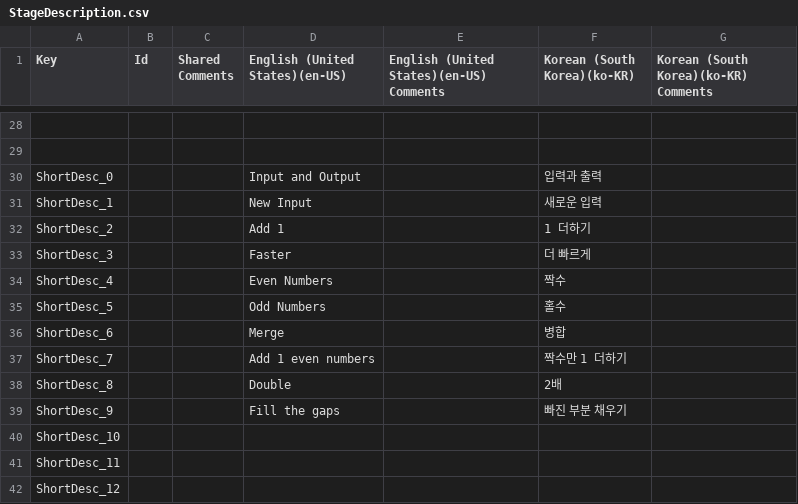
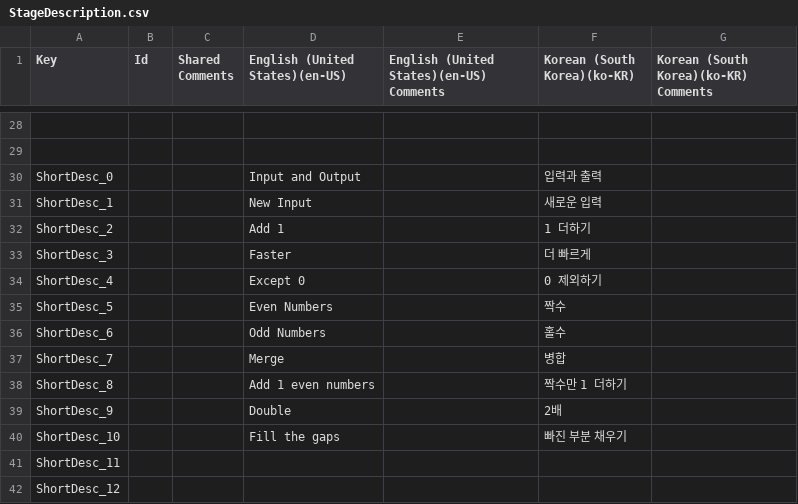
Before and after one commit to Wooshin-Indie/HumanFactory, a CSV file: Assets/Resources/Localization/StageDesc/StageDescription.csv, drawn as a sheet; only a part is shown, gaps mark what is left out.

```diff
--- a/Assets/Resources/Localization/StageDesc/StageDescription.csv
+++ b/Assets/Resources/Localization/StageDesc/StageDescription.csv
@@ -47,9 +47,9 @@ ShortDesc_2,,,Add 1,,1 더하기,
 ShortDesc_3,,,Faster,,더 빠르게,
-ShortDesc_4,,,Even Numbers,,짝수,
-ShortDesc_5,,,Odd Numbers,,홀수,
-ShortDesc_6,,,Merge,,병합,
-ShortDesc_7,,,Add 1 even numbers,,짝수만 1 더하기,
-ShortDesc_8,,,Double,,2배,
-ShortDesc_9,,,Fill the gaps,,빠진 부분 채우기,
-ShortDesc_10,,,,,,
+ShortDesc_4,,,Except 0,,0 제외하기,
+ShortDesc_5,,,Even Numbers,,짝수,
+ShortDesc_6,,,Odd Numbers,,홀수,
+ShortDesc_7,,,Merge,,병합,
+ShortDesc_8,,,Add 1 even numbers,,짝수만 1 더하기,
+ShortDesc_9,,,Double,,2배,
+ShortDesc_10,,,Fill the gaps,,빠진 부분 채우기,
 ShortDesc_11,,,,,,
```
Also changed, not shown: 13 other files.
